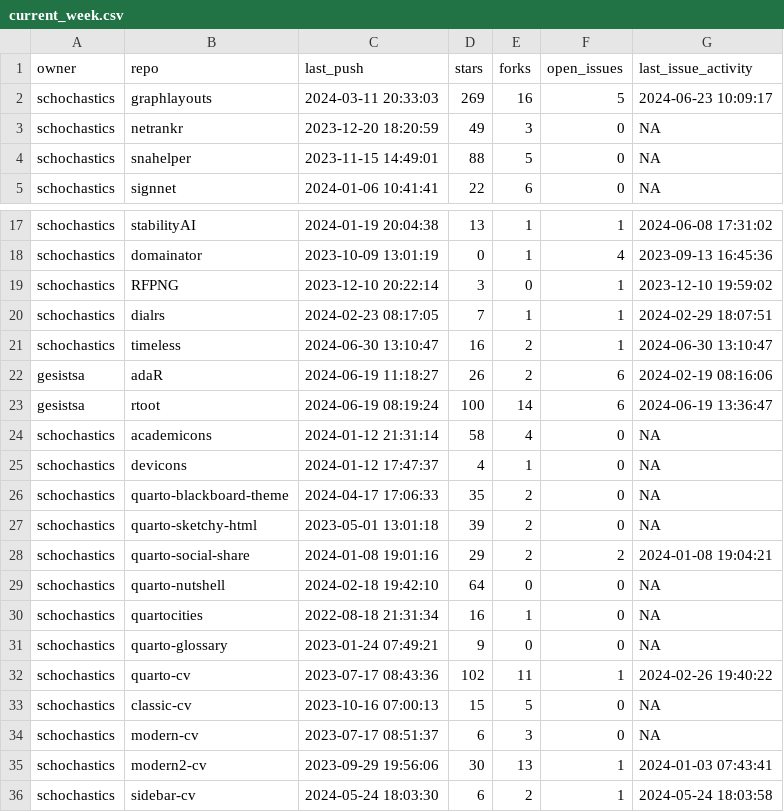
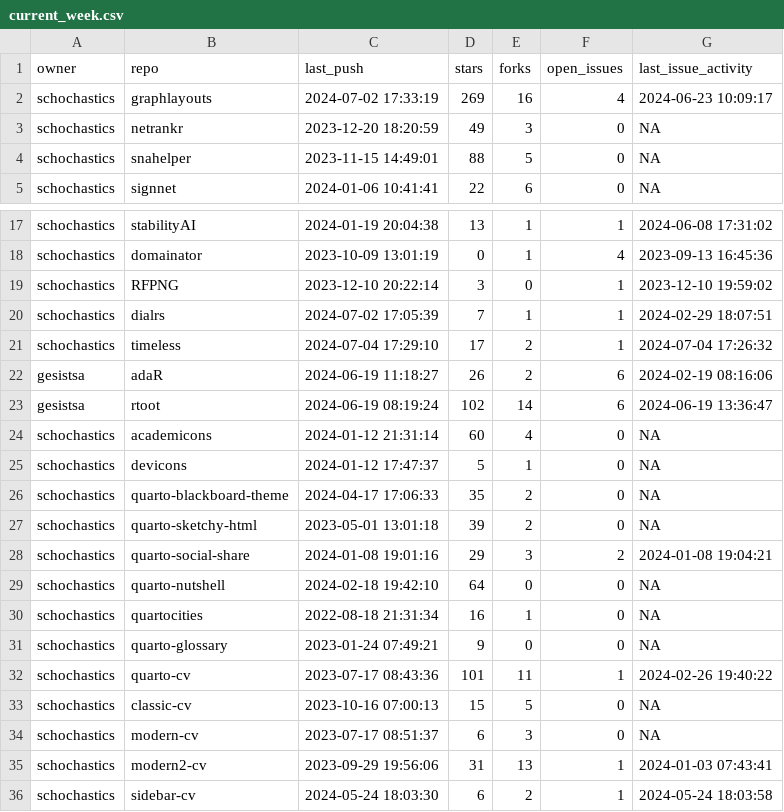
Before and after one commit to schochastics/gh-dashboard, a CSV file: current_week.csv, drawn as a sheet; only a part is shown, gaps mark what is left out.

```diff
--- a/current_week.csv
+++ b/current_week.csv
@@ -1,3 +1,3 @@
 "owner","repo","last_push","stars","forks","open_issues","last_issue_activity"
-"schochastics","graphlayouts",2024-03-11 20:33:03,269,16,5,2024-06-23 10:09:17
+"schochastics","graphlayouts",2024-07-02 17:33:19,269,16,4,2024-06-23 10:09:17
 "schochastics","netrankr",2023-12-20 18:20:59,49,3,0,NA
@@ -19,11 +19,11 @@
 "schochastics","RFPNG",2023-12-10 20:22:14,3,0,1,2023-12-10 19:59:02
-"schochastics","dialrs",2024-02-23 08:17:05,7,1,1,2024-02-29 18:07:51
-"schochastics","timeless",2024-06-30 13:10:47,16,2,1,2024-06-30 13:10:47
+"schochastics","dialrs",2024-07-02 17:05:39,7,1,1,2024-02-29 18:07:51
+"schochastics","timeless",2024-07-04 17:29:10,17,2,1,2024-07-04 17:26:32
 "gesistsa","adaR",2024-06-19 11:18:27,26,2,6,2024-02-19 08:16:06
-"gesistsa","rtoot",2024-06-19 08:19:24,100,14,6,2024-06-19 13:36:47
-"schochastics","academicons",2024-01-12 21:31:14,58,4,0,NA
-"schochastics","devicons",2024-01-12 17:47:37,4,1,0,NA
+"gesistsa","rtoot",2024-06-19 08:19:24,102,14,6,2024-06-19 13:36:47
+"schochastics","academicons",2024-01-12 21:31:14,60,4,0,NA
+"schochastics","devicons",2024-01-12 17:47:37,5,1,0,NA
 "schochastics","quarto-blackboard-theme",2024-04-17 17:06:33,35,2,0,NA
 "schochastics","quarto-sketchy-html",2023-05-01 13:01:18,39,2,0,NA
-"schochastics","quarto-social-share",2024-01-08 19:01:16,29,2,2,2024-01-08 19:04:21
+"schochastics","quarto-social-share",2024-01-08 19:01:16,29,3,2,2024-01-08 19:04:21
 "schochastics","quarto-nutshell",2024-02-18 19:42:10,64,0,0,NA
@@ -31,6 +31,6 @@
 "schochastics","quarto-glossary",2023-01-24 07:49:21,9,0,0,NA
-"schochastics","quarto-cv",2023-07-17 08:43:36,102,11,1,2024-02-26 19:40:22
+"schochastics","quarto-cv",2023-07-17 08:43:36,101,11,1,2024-02-26 19:40:22
 "schochastics","classic-cv",2023-10-16 07:00:13,15,5,0,NA
 "schochastics","modern-cv",2023-07-17 08:51:37,6,3,0,NA
-"schochastics","modern2-cv",2023-09-29 19:56:06,30,13,1,2024-01-03 07:43:41
+"schochastics","modern2-cv",2023-09-29 19:56:06,31,13,1,2024-01-03 07:43:41
 "schochastics","sidebar-cv",2024-05-24 18:03:30,6,2,1,2024-05-24 18:03:58
```
Also changed, not shown: last_week.csv.
